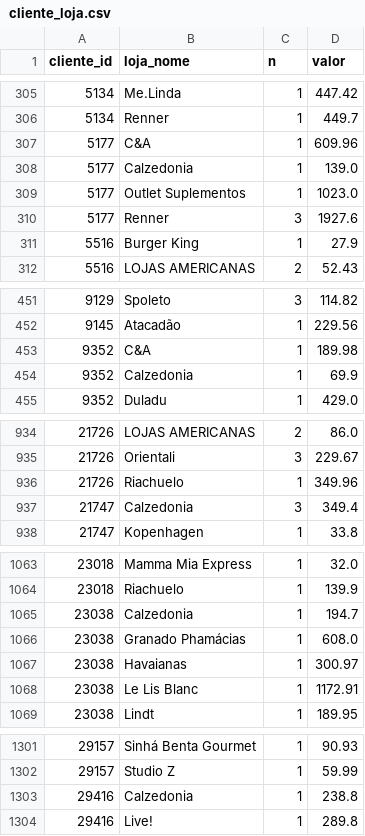
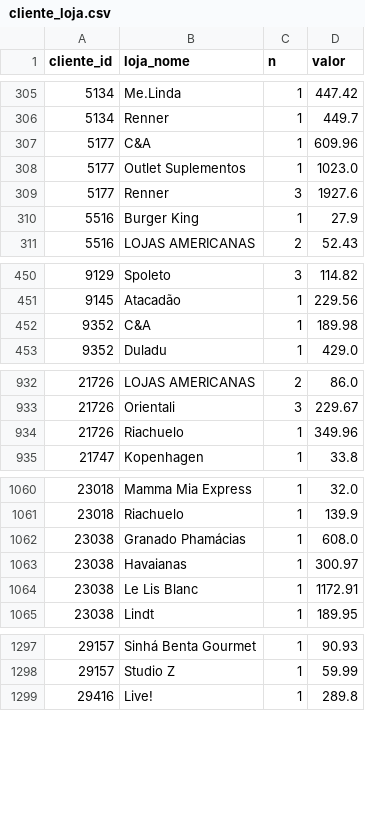
Before and after one commit to grupoalmeidajunior/shopping-relacionamento, a CSV file: Resultados/Por_Mes/2025_07/RFV/cliente_loja.csv, drawn as a sheet; only a part is shown, gaps mark what is left out; the diff covers the shown part only.

```diff
--- a/Resultados/Por_Mes/2025_07/RFV/cliente_loja.csv
+++ b/Resultados/Por_Mes/2025_07/RFV/cliente_loja.csv
@@ -307,3 +307,2 @@
 5177,C&A,1,609.96
-5177,Calzedonia,1,139.0
 5177,Outlet Suplementos,1,1023.0
@@ -453,3 +452,2 @@
 9352,C&A,1,189.98
-9352,Calzedonia,1,69.9
 9352,Duladu,1,429.0
@@ -936,3 +934,2 @@
 21726,Riachuelo,1,349.96
-21747,Calzedonia,3,349.4
 21747,Kopenhagen,1,33.8
@@ -1064,3 +1061,2 @@
 23018,Riachuelo,1,139.9
-23038,Calzedonia,1,194.7
 23038,Granado Phamácias,1,608.0
@@ -1302,3 +1298,2 @@
 29157,Studio Z,1,59.99
-29416,Calzedonia,1,238.8
 29416,Live!,1,289.8
```
Also changed, not shown: 27 removed rows elsewhere in this file, Resultados/Por_Mes/2025_03/top_consumidores_rfv.csv, Resultados/Por_Mes/2025_04/RFV/cliente_loja.csv, 48 other files.
